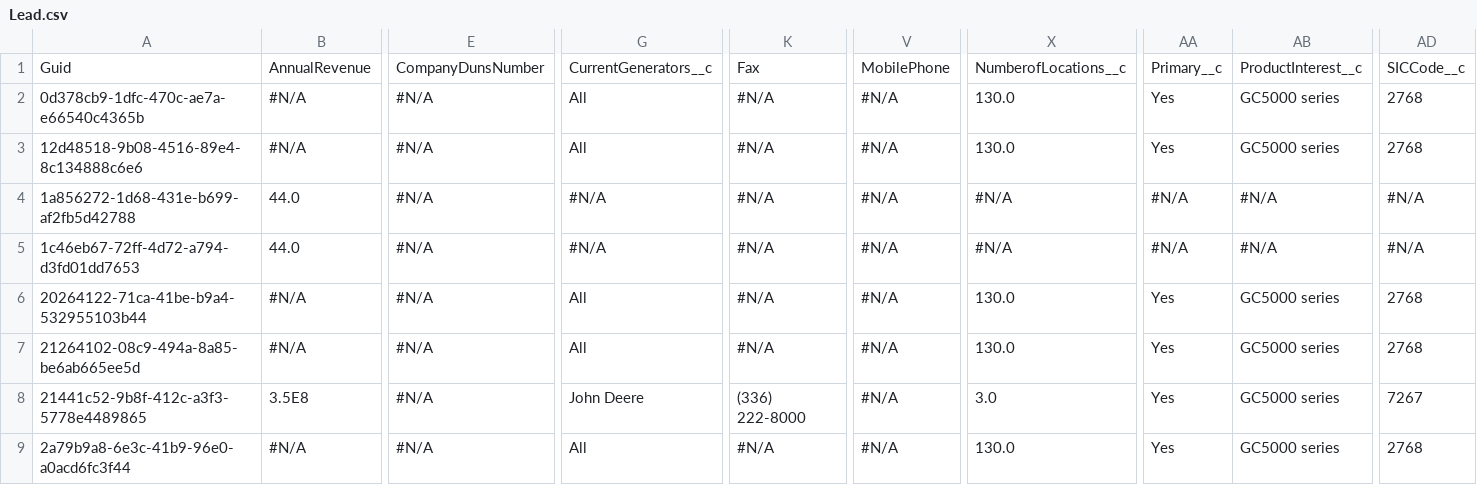
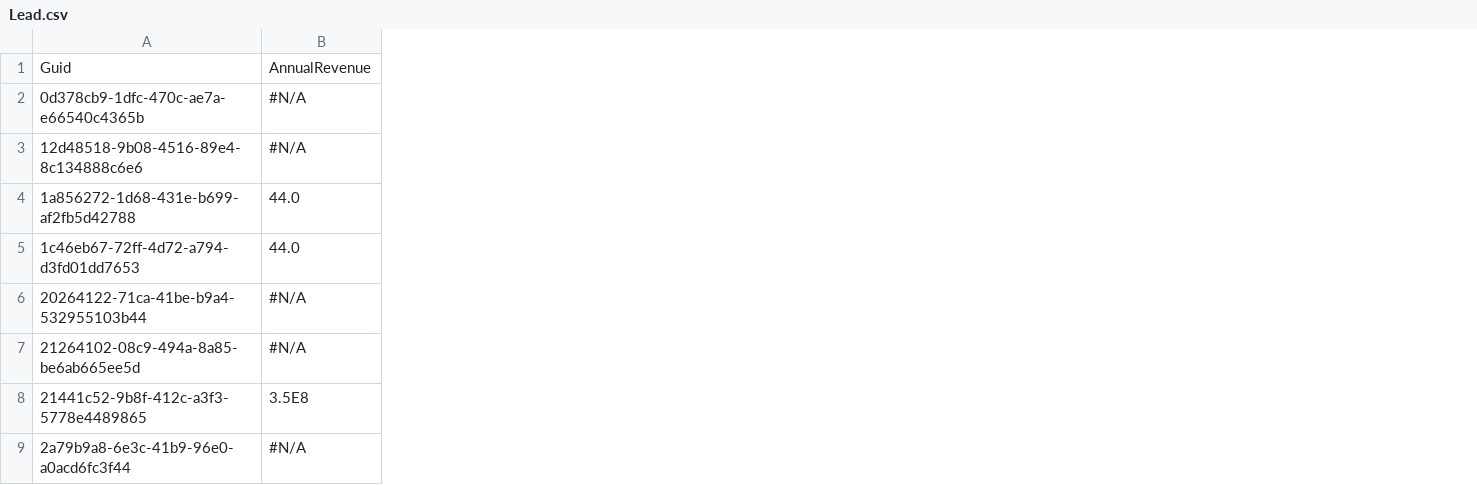
Before and after one commit to wclapier/release-test, a CSV file: Lead.csv, drawn as a sheet; only a part is shown, gaps mark what is left out; the diff names each change by its address in the sheet, - before the commit and + after, or states it on an @@ line.

```diff
--- a/Lead.csv
+++ b/Lead.csv
-column E, rows 1-9: CompanyDunsNumber | #N/A | #N/A | #N/A | #N/A | #N/A | #N/A | #N/A | #N/A
-column G, rows 1-9: CurrentGenerators__c | All | All | #N/A | #N/A | All | All | John Deere | All
-column K, rows 1-9: Fax | #N/A | #N/A | #N/A | #N/A | #N/A | #N/A | (336) 222-8000 | #N/A
-column V, rows 1-9: MobilePhone | #N/A | #N/A | #N/A | #N/A | #N/A | #N/A | #N/A | #N/A
-column X, rows 1-9: NumberofLocations__c | 130.0 | 130.0 | #N/A | #N/A | 130.0 | 130.0 | 3.0 | 130.0
-column AA, rows 1-9: Primary__c | Yes | Yes | #N/A | #N/A | Yes | Yes | Yes | Yes
-column AB, rows 1-9: ProductInterest__c | GC5000 series | GC5000 series | #N/A | #N/A | GC5000 series | GC5000 series | GC5000 series | GC5000 series
-column AD, rows 1-9: SICCode__c | 2768 | 2768 | #N/A | #N/A | 2768 | 2768 | 7267 | 2768
```
Also changed, not shown: Account.csv, Asset.csv, 3 other files.
